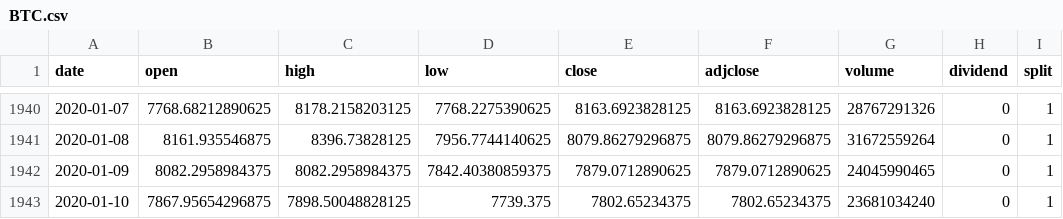
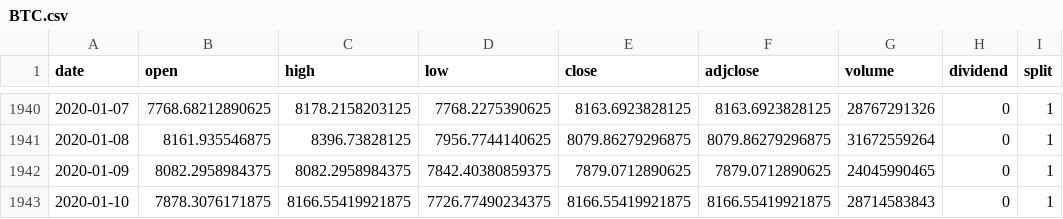
Before and after one commit to phyztech/Paradigm, a CSV file: Portfolio/Zipline/Asset Volatility/data/BTC.csv, drawn as a sheet; only a part is shown, gaps mark what is left out.

```diff
--- a/Portfolio/Zipline/Asset Volatility/data/BTC.csv
+++ b/Portfolio/Zipline/Asset Volatility/data/BTC.csv
@@ -1942,2 +1942,2 @@ date,open,high,low,close,adjclose,volume,dividend,split
 2020-01-09,8082.2958984375,8082.2958984375,7842.40380859375,7879.0712890625,7879.0712890625,24045990465,0,1
-2020-01-10,7867.95654296875,7898.50048828125,7739.375,7802.65234375,7802.65234375,23681034240,0,1
+2020-01-10,7878.3076171875,8166.55419921875,7726.77490234375,8166.55419921875,8166.55419921875,28714583843,0,1
```
Also changed, not shown: Portfolio/Zipline/Asset Volatility/data/BAT.csv, Portfolio/Zipline/Asset Volatility/data/BNB.csv, 9 other files.
